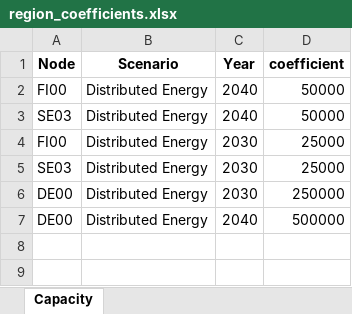
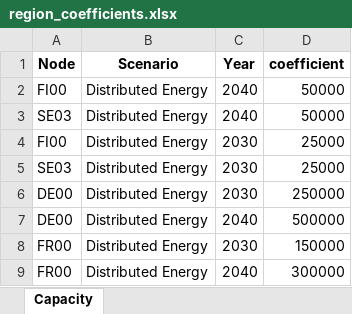
Before and after one commit to vttresearch/north_european_model, an Excel workbook: timeseries/Basic_processing/EV/region_coefficients.xlsx, sheet Capacity, drawn as a sheet; values as stored, in another font and other column widths than the file's, no borders; the diff names each change by its address in the sheet, - before the commit and + after, or states it on an @@ line.

```diff
--- a/timeseries/Basic_processing/EV/region_coefficients.xlsx (sheet Capacity)
+++ b/timeseries/Basic_processing/EV/region_coefficients.xlsx (sheet Capacity)
+row 8: FR00 | Distributed Energy | 2030 | 150000
+row 9: FR00 | Distributed Energy | 2040 | 300000
```
Also changed, not shown: input/additional-lines1.xlsx, input/capacity/additional-units-conventional.xlsx.
